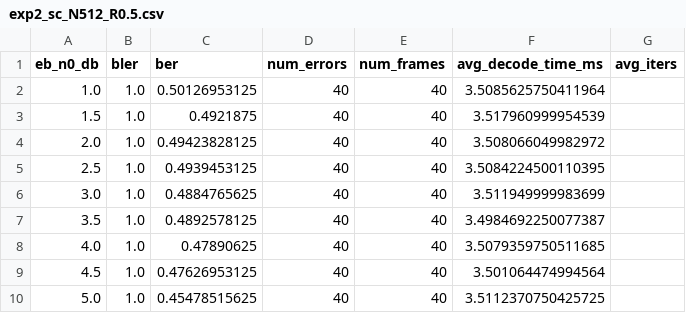
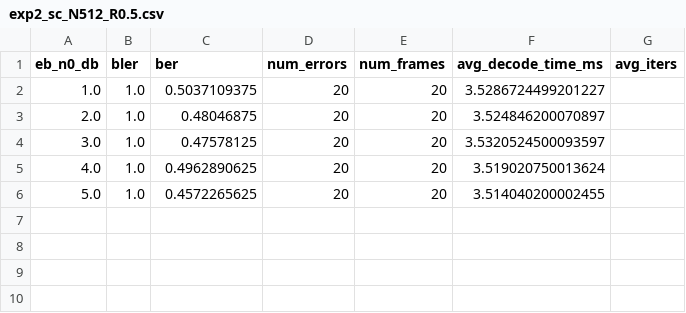
Before and after one commit to shunshun-521/USTC-Compression-Information-Theory, a CSV file: polar_codes/results/exp2_sc_N512_R0.5.csv, drawn as a sheet.

```diff
--- a/polar_codes/results/exp2_sc_N512_R0.5.csv
+++ b/polar_codes/results/exp2_sc_N512_R0.5.csv
@@ -1,10 +1,6 @@
 eb_n0_db,bler,ber,num_errors,num_frames,avg_decode_time_ms,avg_iters
-1.0,1.0,0.50126953125,40,40,3.5085625750411964,
-1.5,1.0,0.4921875,40,40,3.517960999954539,
-2.0,1.0,0.49423828125,40,40,3.508066049982972,
-2.5,1.0,0.4939453125,40,40,3.5084224500110395,
-3.0,1.0,0.4884765625,40,40,3.511949999983699,
-3.5,1.0,0.4892578125,40,40,3.4984692250077387,
-4.0,1.0,0.47890625,40,40,3.5079359750511685,
-4.5,1.0,0.47626953125,40,40,3.501064474994564,
-5.0,1.0,0.45478515625,40,40,3.5112370750425725,
+1.0,1.0,0.5037109375,20,20,3.5286724499201227,
+2.0,1.0,0.48046875,20,20,3.524846200070897,
+3.0,1.0,0.47578125,20,20,3.5320524500093597,
+4.0,1.0,0.4962890625,20,20,3.519020750013624,
+5.0,1.0,0.4572265625,20,20,3.514040200002455,
```
Also changed, not shown: 24 other files.
